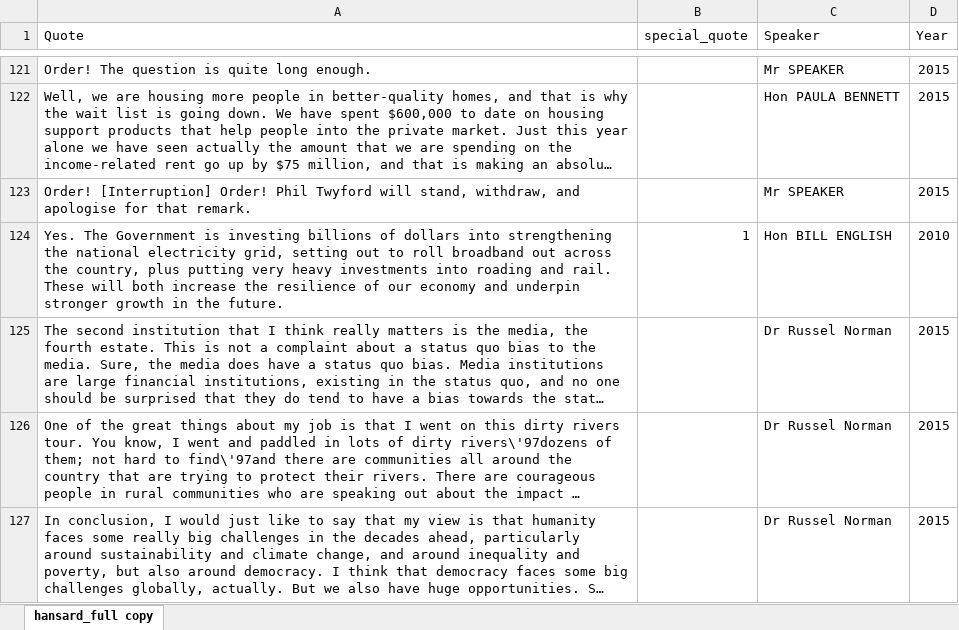
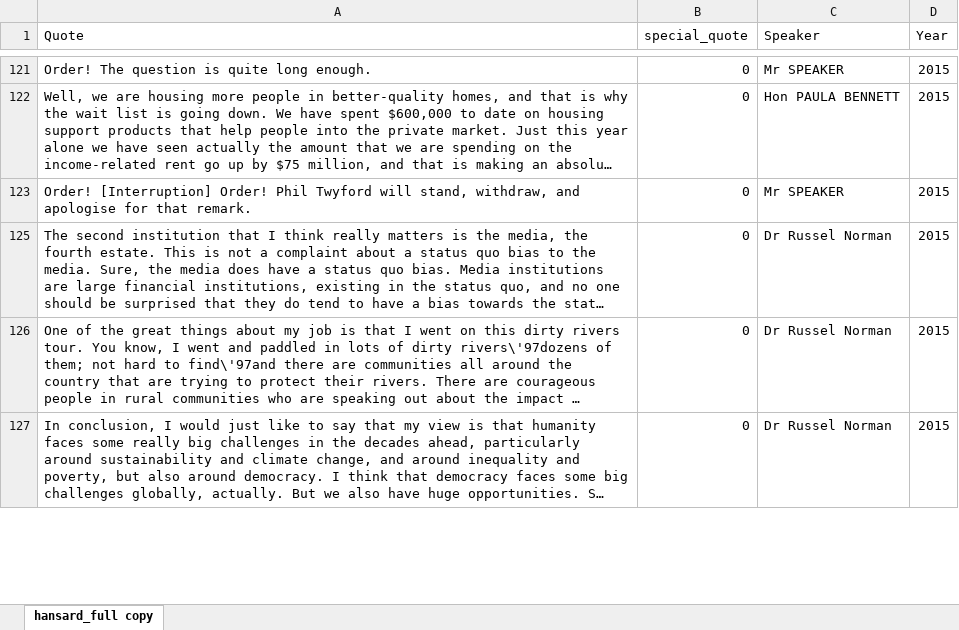
Before and after one commit to drhemming/LLM-1h-workshop-repository, an Excel workbook: Parliamentary_data/hansard_full.xlsx, sheet hansard_full copy, drawn as a sheet; only a part is shown, gaps mark what is left out; long unchanged cells end in …; values as stored, in another font and other column widths than the file's, no borders; the diff covers the shown part only; the diff names each change by its address in the sheet, - before the commit and + after, or states it on an @@ line.

```diff
--- a/Parliamentary_data/hansard_full.xlsx (sheet hansard_full copy)
+++ b/Parliamentary_data/hansard_full.xlsx (sheet hansard_full copy)
-B121:B123 (special_quote): (empty)
+B121:B123 (special_quote): 0
@@ row 124 hidden: Yes. The Government is investing billions of dollars into strengthening the national electricity grid, setting out to roll broadband out across the country, plus putting very heavy investments into roading and rail. These will both increase the resilience of our economy and underpin stronger growth in the future. | 1 | Hon BILL ENGLISH | 2010 @@
-B125:B127 (special_quote): (empty)
+B125:B127 (special_quote): 0
```
Also changed, not shown: 5 removed rows, 93 hidden or unhidden rows and 178 edited cells elsewhere in this sheet, hidden cells, 2 other files.
